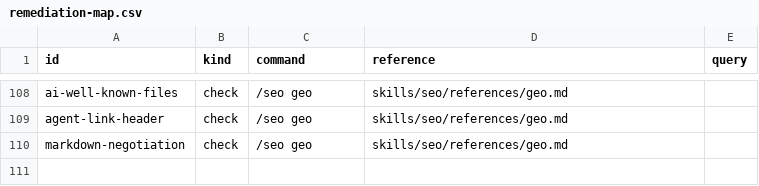
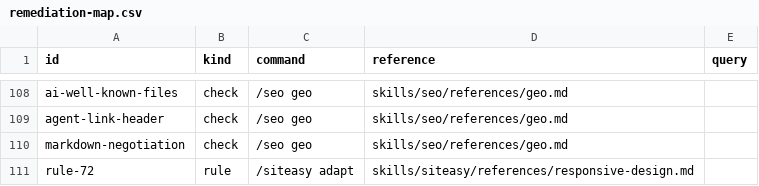
Before and after one commit to MariusYvard/NullToHero, a CSV file: tools/data/remediation-map.csv, drawn as a sheet; only a part is shown, gaps mark what is left out; the diff names each change by its address in the sheet, - before the commit and + after, or states it on an @@ line.

```diff
--- a/tools/data/remediation-map.csv
+++ b/tools/data/remediation-map.csv
+row 111: rule-72 | rule | /siteasy adapt | skills/siteasy/references/responsive-design.md
```
Also changed, not shown: tools/data/inspect-rules.csv, tools/data/laws.csv, 22 other files.
